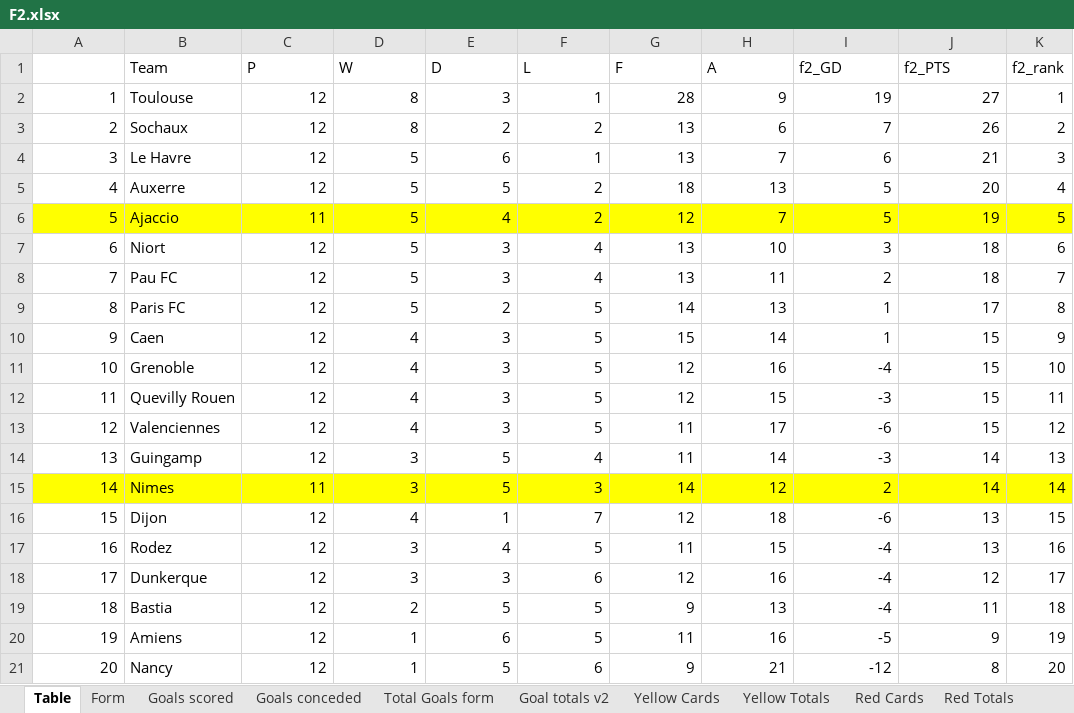
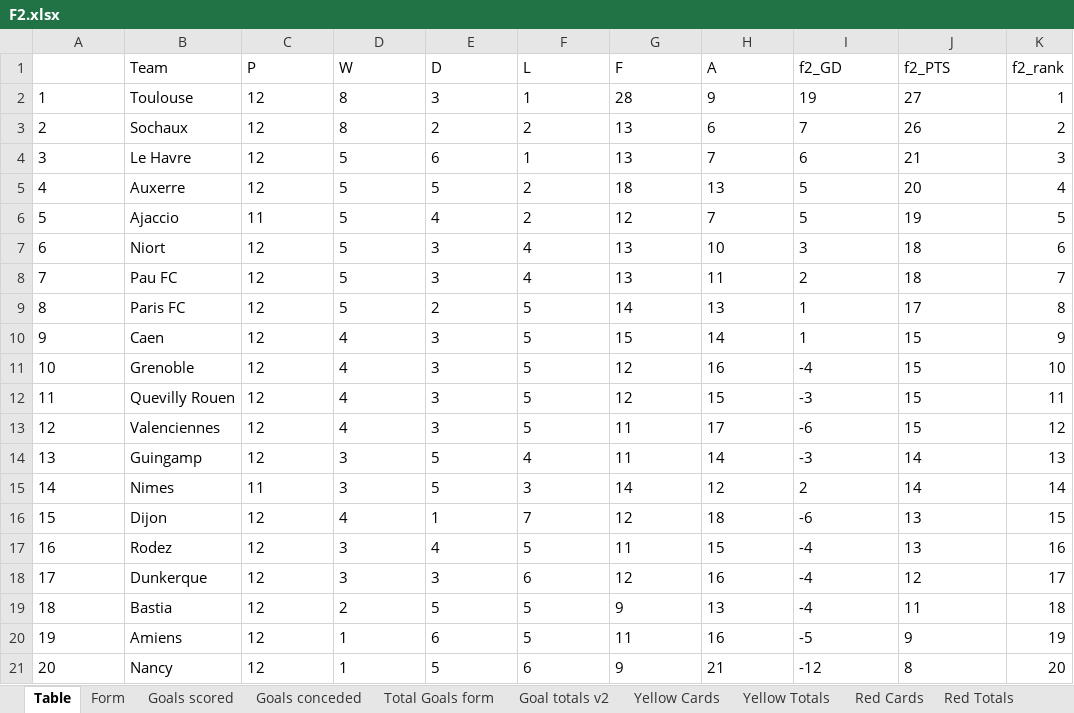
Before and after one commit to gitboyzorro5/Rsoccer, an Excel workbook: Divisions/F2.xlsx, sheet Table, drawn as a sheet; values as stored, in another font and other column widths than the file's, no borders; conditional formats not drawn; the diff names each change by its address in the sheet, - before the commit and + after, or states it on an @@ line.

```diff
--- a/Divisions/F2.xlsx (sheet Table)
+++ b/Divisions/F2.xlsx (sheet Table)
-A2:A21 alignment: right
+A2:A21 alignment: left
-C2:J21 alignment: right
+C2:J21 alignment: left
-A6:K6 fill: #FFFF00
+A6:K6 fill: none
-A15:K15 fill: #FFFF00
+A15:K15 fill: none
```
Also changed, not shown: sheet Shots Analysis, sheet L6, sheet OVUN, Divisions/E0.xlsx, Divisions/E1.xlsx, 33 other files.
